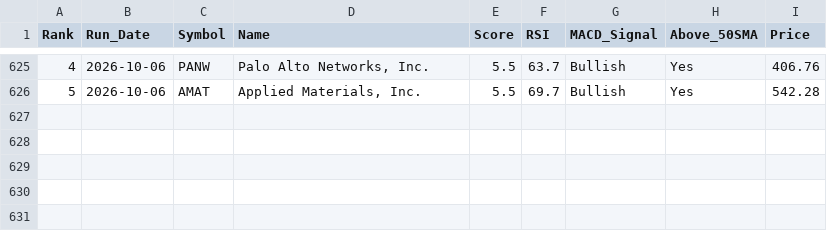
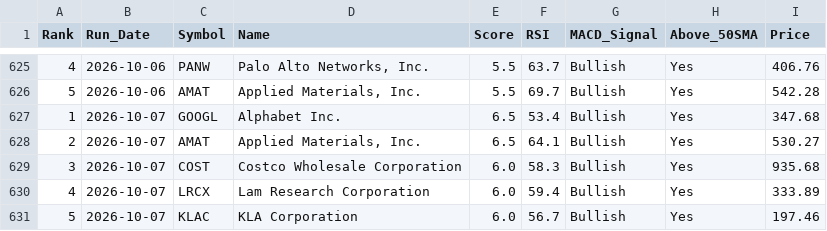
Before and after one commit to chandupal11/Rev-Ops-Forecasting-Agent, a CSV file: screener_history.csv, drawn as a sheet; only a part is shown, gaps mark what is left out; the diff names each change by its address in the sheet, - before the commit and + after, or states it on an @@ line.

```diff
--- a/screener_history.csv
+++ b/screener_history.csv
+row 627: 1 | 2026-10-07 | GOOGL | Alphabet Inc. | 6.5 | 53.4 | Bullish | Yes | 347.68
+row 628: 2 | 2026-10-07 | AMAT | Applied Materials, Inc. | 6.5 | 64.1 | Bullish | Yes | 530.27
+row 629: 3 | 2026-10-07 | COST | Costco Wholesale Corporation | 6.0 | 58.3 | Bullish | Yes | 935.68
+row 630: 4 | 2026-10-07 | LRCX | Lam Research Corporation | 6.0 | 59.4 | Bullish | Yes | 333.89
+row 631: 5 | 2026-10-07 | KLAC | KLA Corporation | 6.0 | 56.7 | Bullish | Yes | 197.46
```
Also changed, not shown: screener_results.csv.
